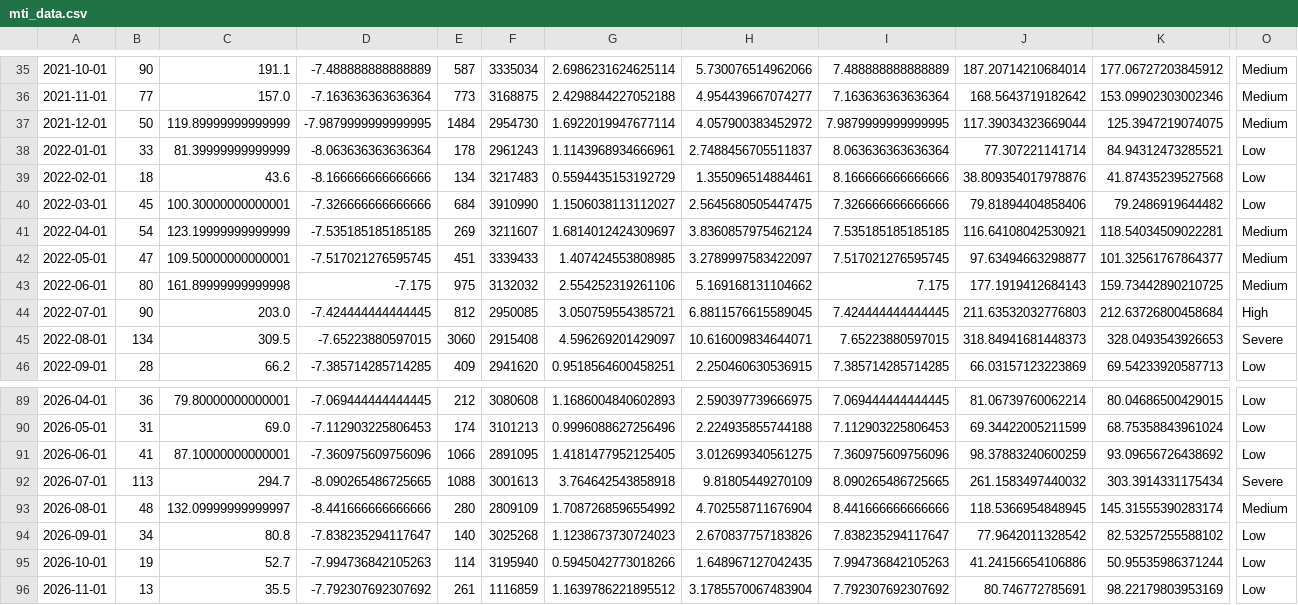
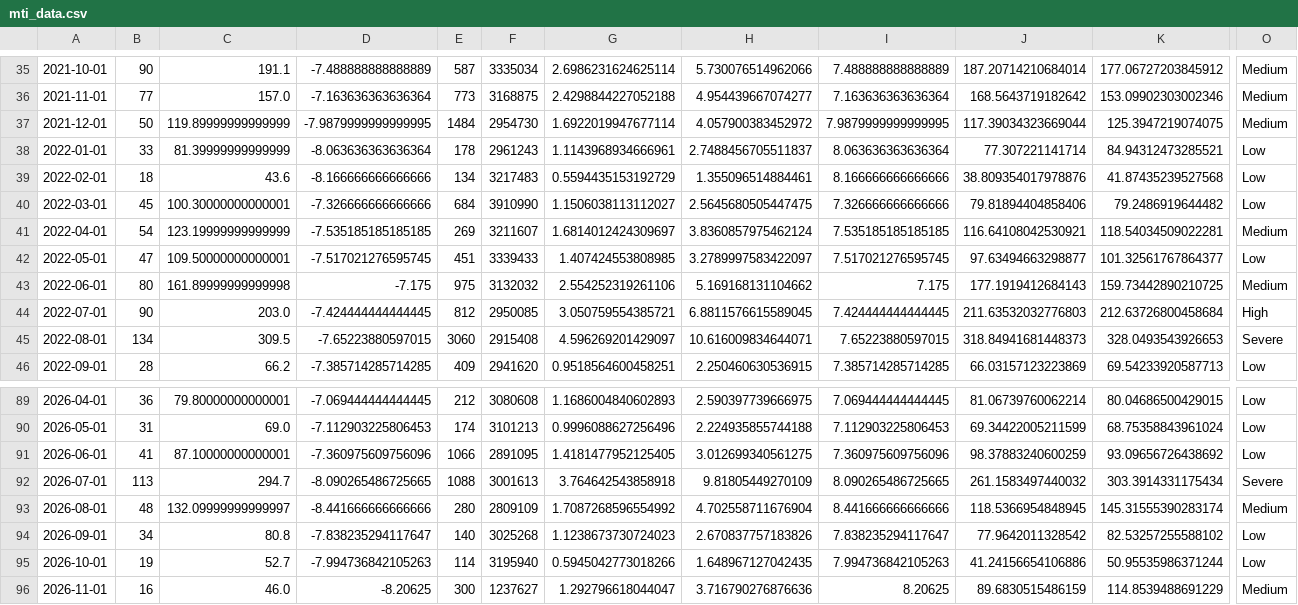
Before and after one commit to fatc4w/Maritime-Tensions-Index, a CSV file: data/mti_data.csv, drawn as a sheet; only a part is shown, gaps mark what is left out; the diff covers the shown part only; the diff names each change by its address in the sheet, - before the commit and + after, or states it on an @@ line.

```diff
--- a/data/mti_data.csv
+++ b/data/mti_data.csv
-O42: Medium
+O42: Low
-B96: 13
+B96: 16
-C96: 35.5
+C96: 46.0
-D96: -7.792307692307692
+D96: -8.20625
-E96: 261
+E96: 300
-F96: 1116859
+F96: 1237627
-G96: 1.1639786221895512
+G96: 1.292796618044047
-H96: 3.1785570067483904
+H96: 3.716790276876636
-I96: 7.792307692307692
+I96: 8.20625
-J96: 80.746772785691
+J96: 89.6830515486159
-K96: 98.22179803953169
+K96: 114.8539488691229
-O96: Low
+O96: Medium
```
Also changed, not shown: 4 edited cells elsewhere in this file, data/daily_totals.csv, 1 other file.
